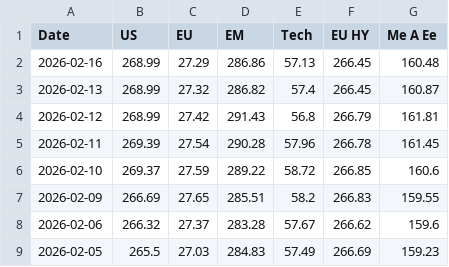
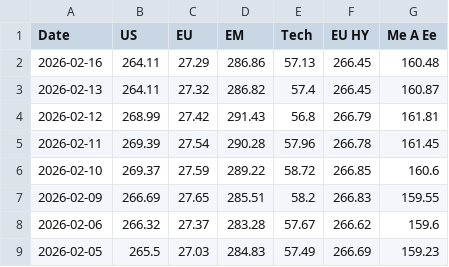
Before and after one commit to donutseater97/Sbronze, a CSV file: historical_data.csv, drawn as a sheet; only a part is shown.

```diff
--- a/historical_data.csv
+++ b/historical_data.csv
@@ -1,4 +1,4 @@
 Date,US,EU,EM,Tech,EU HY,Me A Ee
-2026-02-16,268.99,27.29,286.86,57.13,266.45,160.48
-2026-02-13,268.99,27.32,286.82,57.4,266.45,160.87
+2026-02-16,264.11,27.29,286.86,57.13,266.45,160.48
+2026-02-13,264.11,27.32,286.82,57.4,266.45,160.87
 2026-02-12,268.99,27.42,291.43,56.8,266.79,161.81
```
